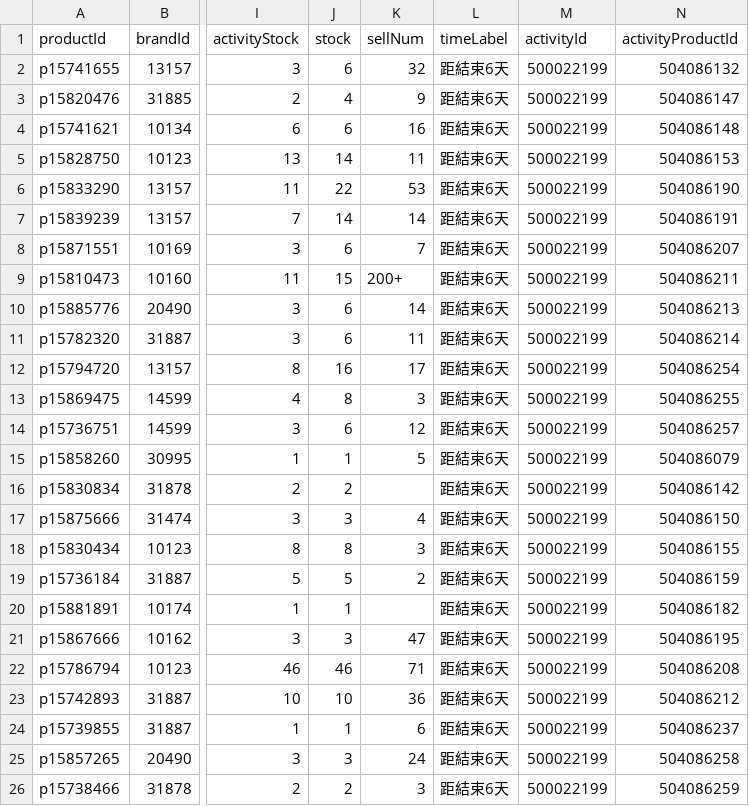
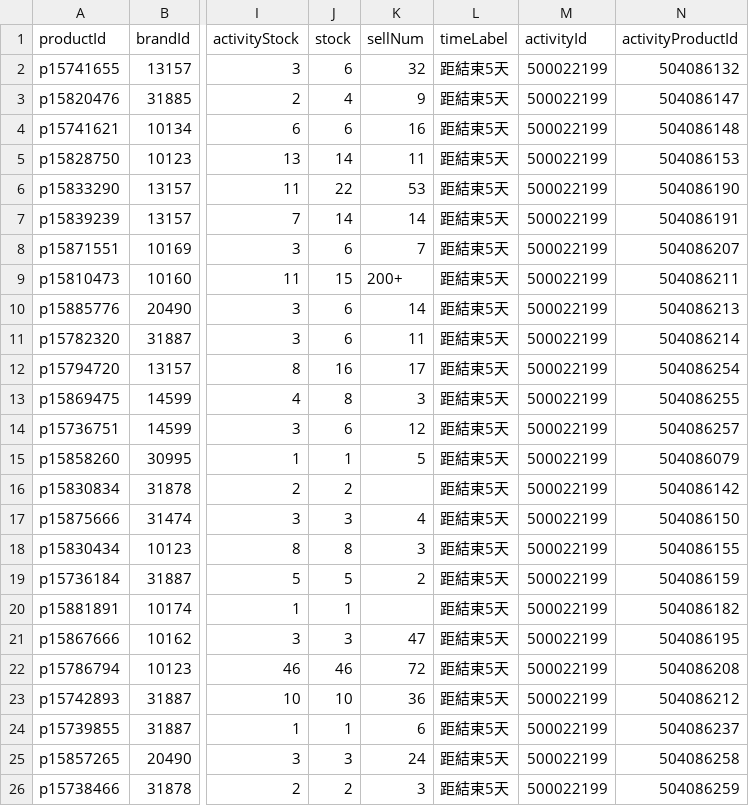
Before and after one commit to sophia-zhang-qwq/cdf-tracker, a CSV file: clearance/clearance_skincare.csv, drawn as a sheet; only a part is shown, gaps mark what is left out; the diff names each change by its address in the sheet, - before the commit and + after, or states it on an @@ line.

```diff
--- a/clearance/clearance_skincare.csv
+++ b/clearance/clearance_skincare.csv
-L2:L26 (timeLabel): 距結束6天
+L2:L26 (timeLabel): 距結束5天
-K22 (sellNum): 71
+K22 (sellNum): 72
```
Also changed, not shown: clearance/clearance_perfume.csv, clearance/home_preview_perfume.csv, 4 other files.
